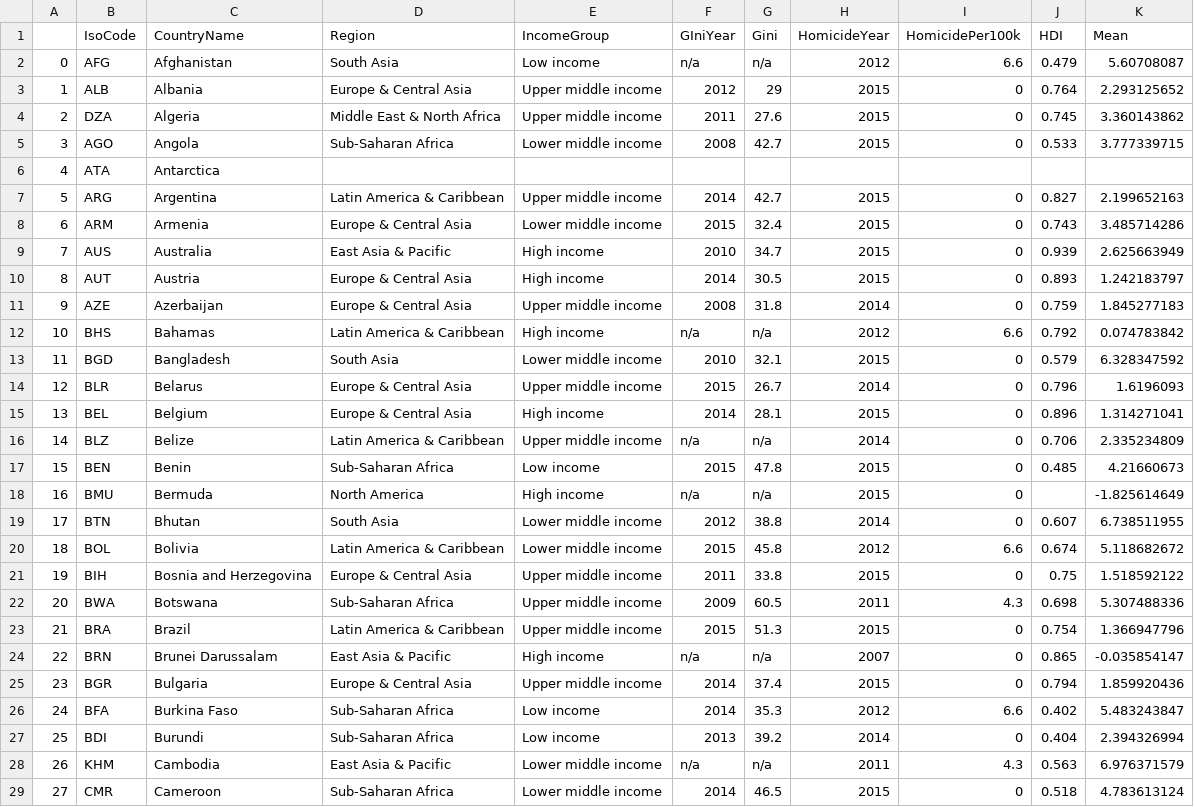
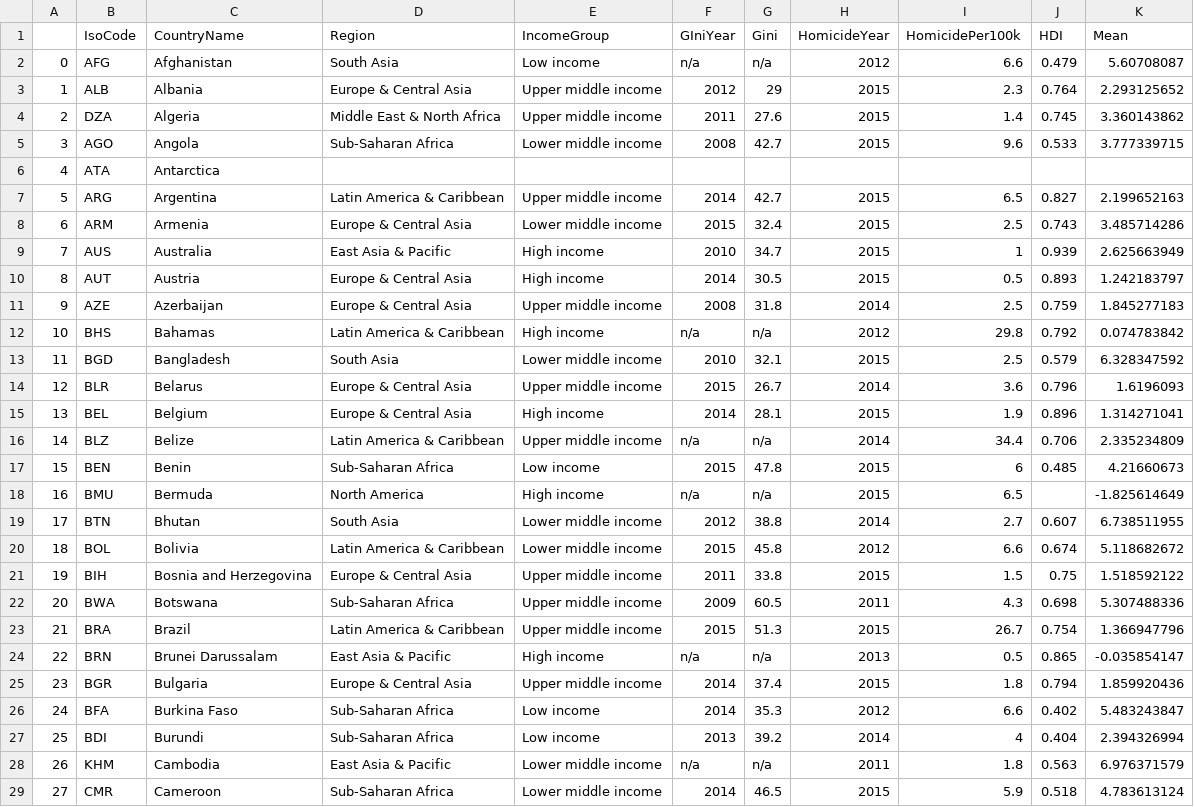
Before and after one commit to ucidatabootcamp-7/UCI-Project-02, a CSV file: datasets-revised/master.csv, drawn as a sheet; only a part is shown; the diff covers the shown part only.

Commit message:
Update
Update missing values for homicide totals

```diff
--- a/datasets-revised/master.csv
+++ b/datasets-revised/master.csv
@@ -2,28 +2,28 @@
 0,AFG,Afghanistan,South Asia,Low income,n/a,n/a,2012,6.6,0.479,5.60708087
-1,ALB,Albania,Europe & Central Asia,Upper middle income,2012,29,2015,0,0.764,2.293125652
-2,DZA,Algeria,Middle East & North Africa,Upper middle income,2011,27.6,2015,0,0.745,3.360143862
-3,AGO,Angola,Sub-Saharan Africa,Lower middle income,2008,42.7,2015,0,0.533,3.777339715
+1,ALB,Albania,Europe & Central Asia,Upper middle income,2012,29,2015,2.3,0.764,2.293125652
+2,DZA,Algeria,Middle East & North Africa,Upper middle income,2011,27.6,2015,1.4,0.745,3.360143862
+3,AGO,Angola,Sub-Saharan Africa,Lower middle income,2008,42.7,2015,9.6,0.533,3.777339715
 4,ATA,Antarctica,,,,,,,,
-5,ARG,Argentina,Latin America & Caribbean,Upper middle income,2014,42.7,2015,0,0.827,2.199652163
-6,ARM,Armenia,Europe & Central Asia,Lower middle income,2015,32.4,2015,0,0.743,3.485714286
-7,AUS,Australia,East Asia & Pacific,High income,2010,34.7,2015,0,0.939,2.625663949
-8,AUT,Austria,Europe & Central Asia,High income,2014,30.5,2015,0,0.893,1.242183797
-9,AZE,Azerbaijan,Europe & Central Asia,Upper middle income,2008,31.8,2014,0,0.759,1.845277183
-10,BHS,Bahamas,Latin America & Caribbean,High income,n/a,n/a,2012,6.6,0.792,0.074783842
-11,BGD,Bangladesh,South Asia,Lower middle income,2010,32.1,2015,0,0.579,6.328347592
-12,BLR,Belarus,Europe & Central Asia,Upper middle income,2015,26.7,2014,0,0.796,1.6196093
-13,BEL,Belgium,Europe & Central Asia,High income,2014,28.1,2015,0,0.896,1.314271041
-14,BLZ,Belize,Latin America & Caribbean,Upper middle income,n/a,n/a,2014,0,0.706,2.335234809
-15,BEN,Benin,Sub-Saharan Africa,Low income,2015,47.8,2015,0,0.485,4.21660673
-16,BMU,Bermuda,North America,High income,n/a,n/a,2015,0,,-1.825614649
-17,BTN,Bhutan,South Asia,Lower middle income,2012,38.8,2014,0,0.607,6.738511955
+5,ARG,Argentina,Latin America & Caribbean,Upper middle income,2014,42.7,2015,6.5,0.827,2.199652163
+6,ARM,Armenia,Europe & Central Asia,Lower middle income,2015,32.4,2015,2.5,0.743,3.485714286
+7,AUS,Australia,East Asia & Pacific,High income,2010,34.7,2015,1,0.939,2.625663949
+8,AUT,Austria,Europe & Central Asia,High income,2014,30.5,2015,0.5,0.893,1.242183797
+9,AZE,Azerbaijan,Europe & Central Asia,Upper middle income,2008,31.8,2014,2.5,0.759,1.845277183
+10,BHS,Bahamas,Latin America & Caribbean,High income,n/a,n/a,2012,29.8,0.792,0.074783842
+11,BGD,Bangladesh,South Asia,Lower middle income,2010,32.1,2015,2.5,0.579,6.328347592
+12,BLR,Belarus,Europe & Central Asia,Upper middle income,2015,26.7,2014,3.6,0.796,1.6196093
+13,BEL,Belgium,Europe & Central Asia,High income,2014,28.1,2015,1.9,0.896,1.314271041
+14,BLZ,Belize,Latin America & Caribbean,Upper middle income,n/a,n/a,2014,34.4,0.706,2.335234809
+15,BEN,Benin,Sub-Saharan Africa,Low income,2015,47.8,2015,6,0.485,4.21660673
+16,BMU,Bermuda,North America,High income,n/a,n/a,2015,6.5,,-1.825614649
+17,BTN,Bhutan,South Asia,Lower middle income,2012,38.8,2014,2.7,0.607,6.738511955
 18,BOL,Bolivia,Latin America & Caribbean,Lower middle income,2015,45.8,2012,6.6,0.674,5.118682672
-19,BIH,Bosnia and Herzegovina,Europe & Central Asia,Upper middle income,2011,33.8,2015,0,0.75,1.518592122
+19,BIH,Bosnia and Herzegovina,Europe & Central Asia,Upper middle income,2011,33.8,2015,1.5,0.75,1.518592122
 20,BWA,Botswana,Sub-Saharan Africa,Upper middle income,2009,60.5,2011,4.3,0.698,5.307488336
-21,BRA,Brazil,Latin America & Caribbean,Upper middle income,2015,51.3,2015,0,0.754,1.366947796
-22,BRN,Brunei Darussalam,East Asia & Pacific,High income,n/a,n/a,2007,0,0.865,-0.035854147
-23,BGR,Bulgaria,Europe & Central Asia,Upper middle income,2014,37.4,2015,0,0.794,1.859920436
+21,BRA,Brazil,Latin America & Caribbean,Upper middle income,2015,51.3,2015,26.7,0.754,1.366947796
+22,BRN,Brunei Darussalam,East Asia & Pacific,High income,n/a,n/a,2013,0.5,0.865,-0.035854147
+23,BGR,Bulgaria,Europe & Central Asia,Upper middle income,2014,37.4,2015,1.8,0.794,1.859920436
 24,BFA,Burkina Faso,Sub-Saharan Africa,Low income,2014,35.3,2012,6.6,0.402,5.483243847
-25,BDI,Burundi,Sub-Saharan Africa,Low income,2013,39.2,2014,0,0.404,2.394326994
-26,KHM,Cambodia,East Asia & Pacific,Lower middle income,n/a,n/a,2011,4.3,0.563,6.976371579
-27,CMR,Cameroon,Sub-Saharan Africa,Lower middle income,2014,46.5,2015,0,0.518,4.783613124
+25,BDI,Burundi,Sub-Saharan Africa,Low income,2013,39.2,2014,4,0.404,2.394326994
+26,KHM,Cambodia,East Asia & Pacific,Lower middle income,n/a,n/a,2011,1.8,0.563,6.976371579
+27,CMR,Cameroon,Sub-Saharan Africa,Lower middle income,2014,46.5,2015,5.9,0.518,4.783613124
```
Also changed, not shown: 152 edited cells elsewhere in this file.
